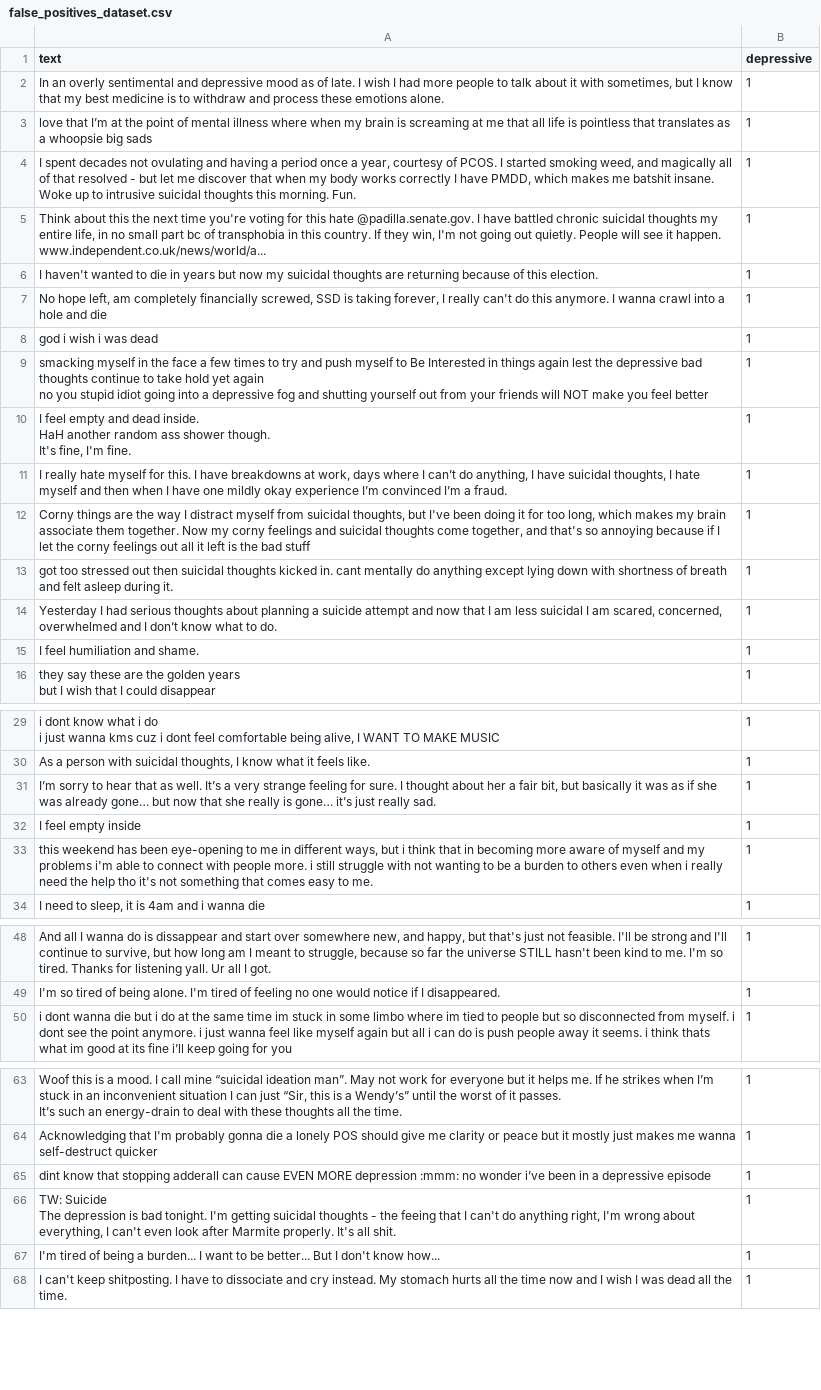
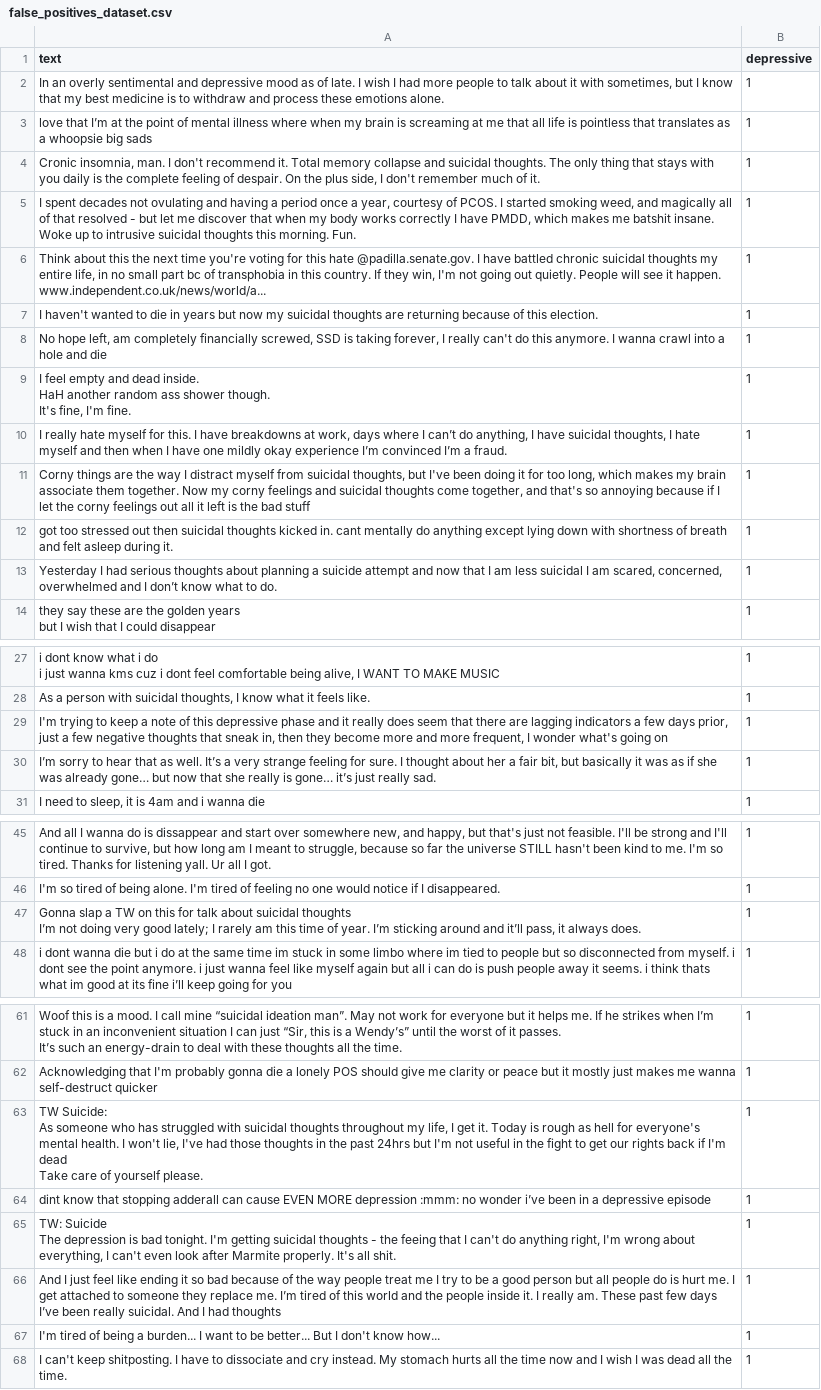
Before and after one commit to aliciamarzola/Bluesky-Depression, a CSV file: dataset/false_positives_dataset.csv, drawn as a sheet; only a part is shown, gaps mark what is left out; removed rows and columns are numbered as before the commit, all else as after; ↵ is a line break in a cell; the diff names each change by its address in the sheet, - before the commit and + after, or states it on an @@ line.

```diff
--- a/dataset/false_positives_dataset.csv
+++ b/dataset/false_positives_dataset.csv
+row 4: Cronic insomnia, man. I don't recommend it. Total memory collapse and suicidal thoughts. The only thing that stays with you daily is the complete feeling of despair. On the plus side, I don't remember much of it. | 1
-row 8: god i wish i was dead | 1
-row 9: smacking myself in the face a few times to try and push myself to Be Interested in things again lest the depressive bad thoughts continue to take hold yet again ↵ no you stupid idiot going into a depressive fog and shutting yourself out from your friends will NOT make you feel better | 1
-row 15: I feel humiliation and shame. | 1
+row 29: I'm trying to keep a note of this depressive phase and it really does seem that there are lagging indicators a few days prior, just a few negative thoughts that sneak in, then they become more and more frequent, I wonder what's going on | 1
-row 32: I feel empty inside | 1
-row 33: this weekend has been eye-opening to me in different ways, but i think that in becoming more aware of myself and my problems i'm able to connect with people more. i still struggle with not wanting to be a burden to others even when i really need the help tho it's not something that comes easy to me. | 1
+row 47: Gonna slap a TW on this for talk about suicidal thoughts ↵ I’m not doing very good lately; I rarely am this time of year. I’m sticking around and it’ll pass, it always does. | 1
+row 63: TW Suicide: ↵ As someone who has struggled with suicidal thoughts throughout my life, I get it. Today is rough as hell for everyone's mental health. I won't lie, I've had those thoughts in the past 24hrs but I'm not useful in the fight to get our rights back if I'm dead ↵ Take care of yourself please. | 1
+row 66: And I just feel like ending it so bad because of the way people treat me I try to be a good person but all people do is hurt me. I get attached to someone they replace me. I’m tired of this world and the people inside it. I really am. These past few days I’ve been really suicidal. And I had thoughts | 1
```
Also changed, not shown: 3 other files.
